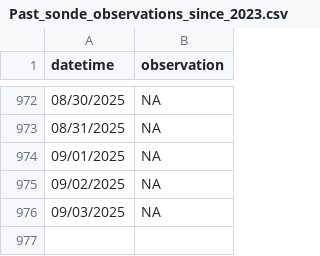
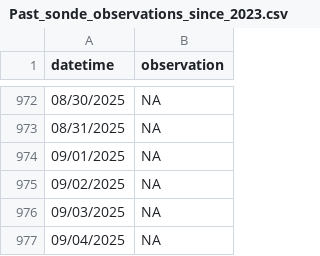
Before and after one commit to RicardoDkIT/Cumm_SWT_forecasts_Lough_Feeagh, a CSV file: Past_sonde_observations_since_2023.csv, drawn as a sheet; only a part is shown, gaps mark what is left out; the diff names each change by its address in the sheet, - before the commit and + after, or states it on an @@ line.

```diff
--- a/Past_sonde_observations_since_2023.csv
+++ b/Past_sonde_observations_since_2023.csv
+row 977: 09/04/2025 | NA
```
Also changed, not shown: Last_forecast_generated_Feeagh_Cummulative_SWT.csv.
